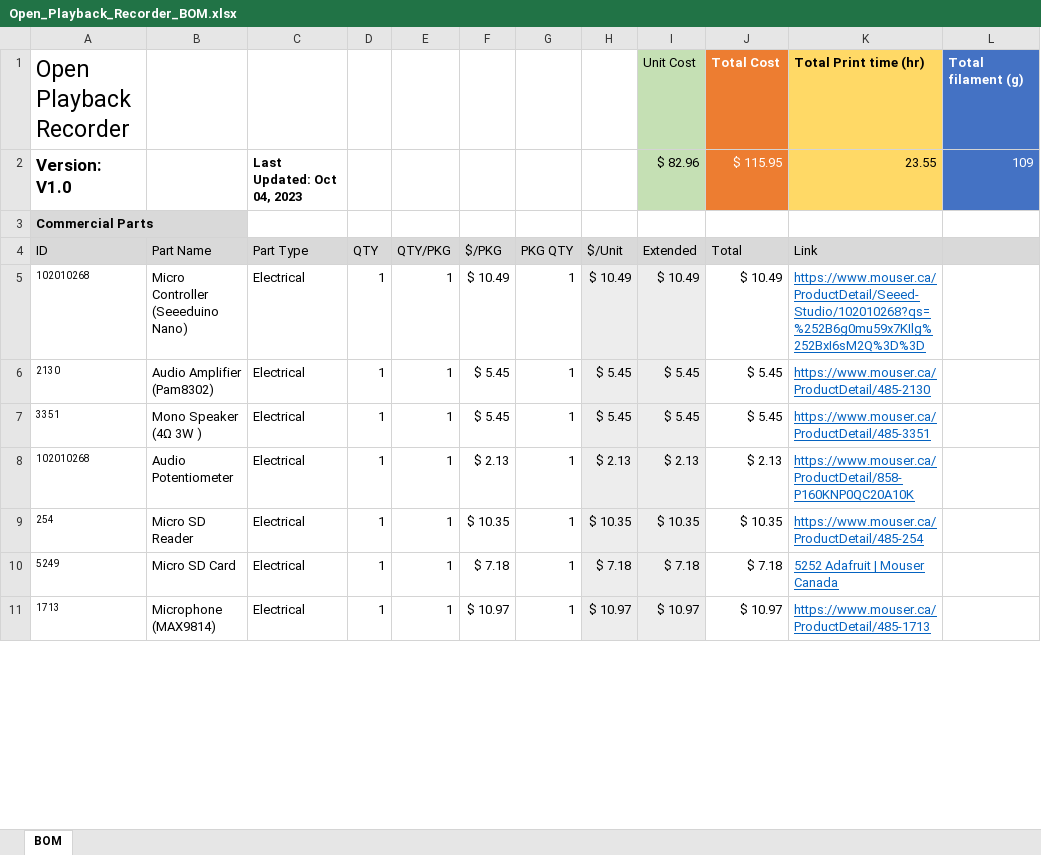
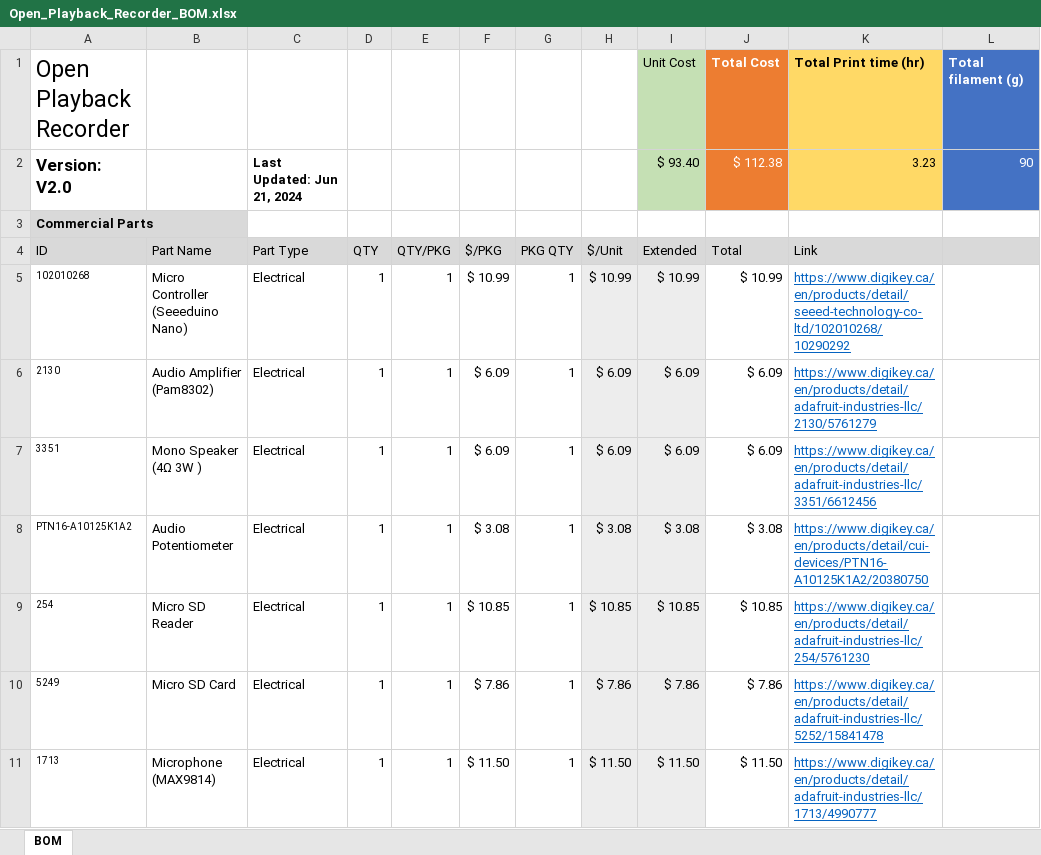
Before and after one commit to makersmakingchange/Open-Playback-Recorder, an Excel workbook: Documentation/Working_Documents/Open_Playback_Recorder_BOM.xlsx, sheet BOM, drawn as a sheet; only a part is shown; values as stored, in another font and other column widths than the file's, no borders; removed rows and columns are numbered as before the commit, all else as after; the diff covers the shown part only; the diff names each change by its address in the sheet, - before the commit and + after, or states it on an @@ line.

```diff
--- a/Documentation/Working_Documents/Open_Playback_Recorder_BOM.xlsx (sheet BOM)
+++ b/Documentation/Working_Documents/Open_Playback_Recorder_BOM.xlsx (sheet BOM)
-row 2: Version: V1.0 |  | Last Updated: Oct 04, 2023 |  |  |  |  |  | $ 82.96 | $ 115.95 | 23.55 | 109
+row 2: Version: V2.0 |  | Last Updated: Jun 21, 2024 |  |  |  |  |  | $ 93.40 | $ 112.38 | 3.23 | 90
-F5 ($/PKG): $ 10.49
+F5 ($/PKG): $ 10.99
-H5 ($/Unit): $ 10.49
+H5 ($/Unit): $ 10.99
-I5 (Extended): $ 10.49
+I5 (Extended): $ 10.99
-J5 (Total): $ 10.49
+J5 (Total): $ 10.99
-K5 (Link): https://www.mouser.ca/ProductDetail/Seeed-Studio/102010268?qs=%252B6g0mu59x7KIlg%252BxI6sM2Q%3D%3D
+K5 (Link): https://www.digikey.ca/en/products/detail/seeed-technology-co-ltd/102010268/10290292
-F6:F7 ($/PKG): $ 5.45
+F6:F7 ($/PKG): $ 6.09
-H6:H7 ($/Unit): $ 5.45
+H6:H7 ($/Unit): $ 6.09
-I6:I7 (Extended): $ 5.45
+I6:I7 (Extended): $ 6.09
-J6:J7 (Total): $ 5.45
+J6:J7 (Total): $ 6.09
-K6 (Link): https://www.mouser.ca/ProductDetail/485-2130
+K6 (Link): https://www.digikey.ca/en/products/detail/adafruit-industries-llc/2130/5761279
-K7 (Link): https://www.mouser.ca/ProductDetail/485-3351
+K7 (Link): https://www.digikey.ca/en/products/detail/adafruit-industries-llc/3351/6612456
-row 8: 102010268 | Audio Potentiometer | Electrical | 1 | 1 | $ 2.13 | 1 | $ 2.13 | $ 2.13 | $ 2.13 | https://www.mouser.ca/ProductDetail/858-P160KNP0QC20A10K
+row 8: PTN16-A10125K1A2 | Audio Potentiometer | Electrical | 1 | 1 | $ 3.08 | 1 | $ 3.08 | $ 3.08 | $ 3.08 | https://www.digikey.ca/en/products/detail/cui-devices/PTN16-A10125K1A2/20380750
-F9 ($/PKG): $ 10.35
+F9 ($/PKG): $ 10.85
-H9 ($/Unit): $ 10.35
+H9 ($/Unit): $ 10.85
-I9 (Extended): $ 10.35
+I9 (Extended): $ 10.85
-J9 (Total): $ 10.35
+J9 (Total): $ 10.85
-K9 (Link): https://www.mouser.ca/ProductDetail/485-254
+K9 (Link): https://www.digikey.ca/en/products/detail/adafruit-industries-llc/254/5761230
-F10 ($/PKG): $ 7.18
+F10 ($/PKG): $ 7.86
-H10 ($/Unit): $ 7.18
+H10 ($/Unit): $ 7.86
-I10 (Extended): $ 7.18
+I10 (Extended): $ 7.86
-J10 (Total): $ 7.18
+J10 (Total): $ 7.86
-K10 (Link): 5252 Adafruit | Mouser Canada
+K10 (Link): https://www.digikey.ca/en/products/detail/adafruit-industries-llc/5252/15841478
-F11 ($/PKG): $ 10.97
+F11 ($/PKG): $ 11.50
-H11 ($/Unit): $ 10.97
+H11 ($/Unit): $ 11.50
-I11 (Extended): $ 10.97
+I11 (Extended): $ 11.50
-J11 (Total): $ 10.97
+J11 (Total): $ 11.50
-K11 (Link): https://www.mouser.ca/ProductDetail/485-1713
+K11 (Link): https://www.digikey.ca/en/products/detail/adafruit-industries-llc/1713/4990777
```
Also changed, not shown: 25 added rows, 18 removed rows and 19 edited cells elsewhere in this sheet, formulas that keep their value, 10 other files.
